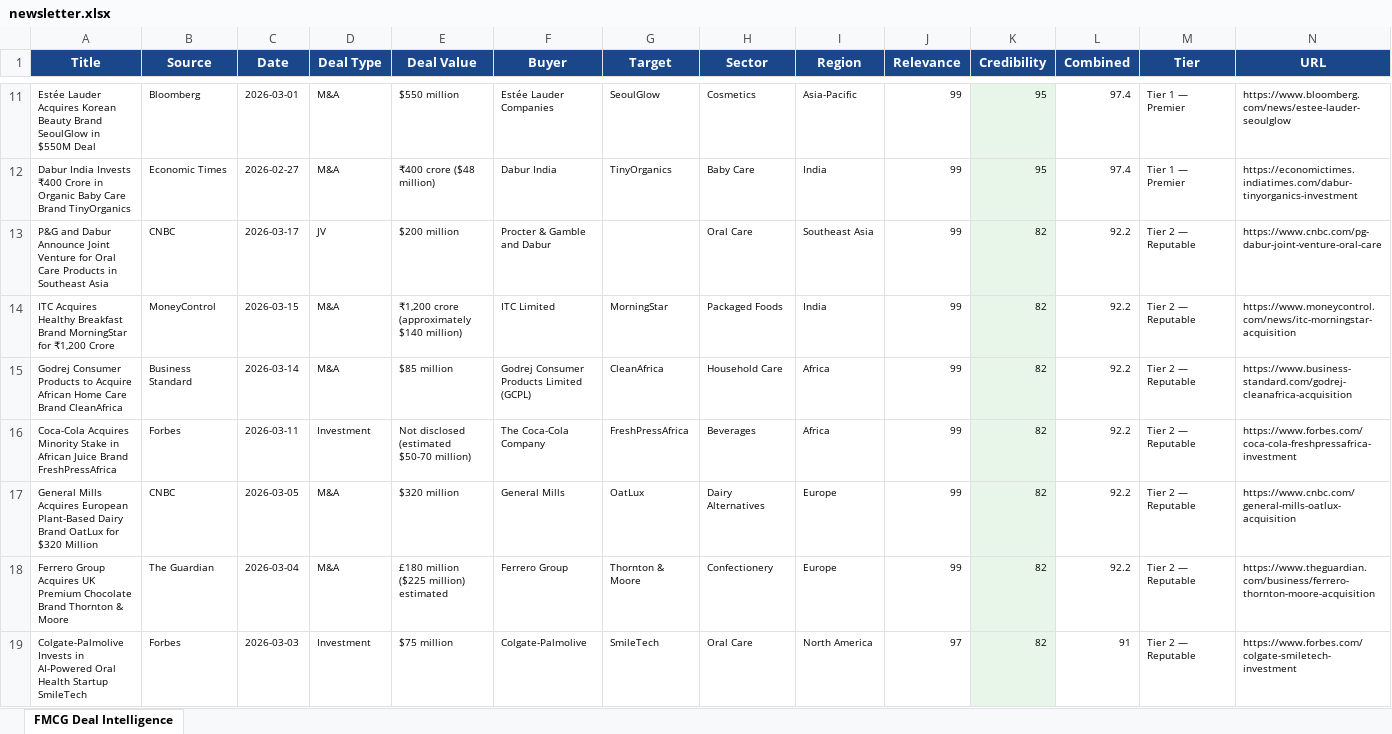
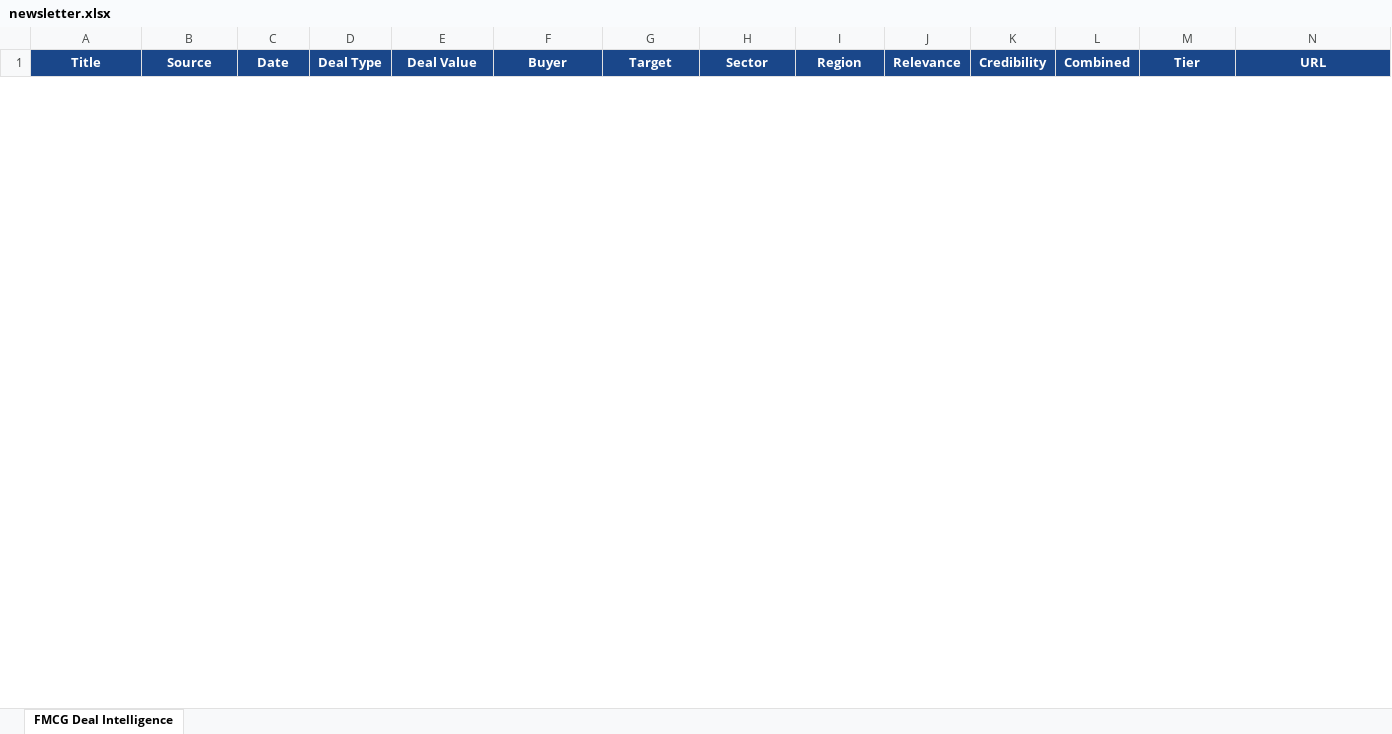
Before and after one commit to khushalkumar/fmcg-deal-intelligence, an Excel workbook: docs/newsletter.xlsx, sheet FMCG Deal Intelligence, drawn as a sheet; only a part is shown, gaps mark what is left out; values as stored, in another font and other column widths than the file's, no borders; removed rows and columns are numbered as before the commit, all else as after; the diff covers the shown part only; the diff names each change by its address in the sheet, - before the commit and + after, or states it on an @@ line.

Commit message:
📊 Auto-update: Bi-monthly newsletter 2026-03-26

```diff
--- a/docs/newsletter.xlsx (sheet FMCG Deal Intelligence)
+++ b/docs/newsletter.xlsx (sheet FMCG Deal Intelligence)
-row 11: Estée Lauder Acquires Korean Beauty Brand SeoulGlow in $550M Deal | Bloomberg | 2026-03-01 | M&A | $550 million | Estée Lauder Companies | SeoulGlow | Cosmetics | Asia-Pacific | 99 | 95 | 97.4 | Tier 1 — Premier | https://www.bloomberg.com/news/estee-lauder-seoulglow
-row 12: Dabur India Invests ₹400 Crore in Organic Baby Care Brand TinyOrganics | Economic Times | 2026-02-27 | M&A | ₹400 crore ($48 million) | Dabur India | TinyOrganics | Baby Care | India | 99 | 95 | 97.4 | Tier 1 — Premier | https://economictimes.indiatimes.com/dabur-tinyorganics-investment
-row 13: P&G and Dabur Announce Joint Venture for Oral Care Products in Southeast Asia | CNBC | 2026-03-17 | JV | $200 million | Procter & Gamble and Dabur |  | Oral Care | Southeast Asia | 99 | 82 | 92.2 | Tier 2 — Reputable | https://www.cnbc.com/pg-dabur-joint-venture-oral-care
-row 14: ITC Acquires Healthy Breakfast Brand MorningStar for ₹1,200 Crore | MoneyControl | 2026-03-15 | M&A | ₹1,200 crore (approximately $140 million) | ITC Limited | MorningStar | Packaged Foods | India | 99 | 82 | 92.2 | Tier 2 — Reputable | https://www.moneycontrol.com/news/itc-morningstar-acquisition
-row 15: Godrej Consumer Products to Acquire African Home Care Brand CleanAfrica | Business Standard | 2026-03-14 | M&A | $85 million | Godrej Consumer Products Limited (GCPL) | CleanAfrica | Household Care | Africa | 99 | 82 | 92.2 | Tier 2 — Reputable | https://www.business-standard.com/godrej-cleanafrica-acquisition
-row 16: Coca-Cola Acquires Minority Stake in African Juice Brand FreshPressAfrica | Forbes | 2026-03-11 | Investment | Not disclosed (estimated $50-70 million) | The Coca-Cola Company | FreshPressAfrica | Beverages | Africa | 99 | 82 | 92.2 | Tier 2 — Reputable | https://www.forbes.com/coca-cola-freshpressafrica-investment
-row 17: General Mills Acquires European Plant-Based Dairy Brand OatLux for $320 Million | CNBC | 2026-03-05 | M&A | $320 million | General Mills | OatLux | Dairy Alternatives | Europe | 99 | 82 | 92.2 | Tier 2 — Reputable | https://www.cnbc.com/general-mills-oatlux-acquisition
-row 18: Ferrero Group Acquires UK Premium Chocolate Brand Thornton & Moore | The Guardian | 2026-03-04 | M&A | £180 million ($225 million) estimated | Ferrero Group | Thornton & Moore | Confectionery | Europe | 99 | 82 | 92.2 | Tier 2 — Reputable | https://www.theguardian.com/business/ferrero-thornton-moore-acquisition
-row 19: Colgate-Palmolive Invests in AI-Powered Oral Health Startup SmileTech | Forbes | 2026-03-03 | Investment | $75 million | Colgate-Palmolive | SmileTech | Oral Care | North America | 97 | 82 | 91 | Tier 2 — Reputable | https://www.forbes.com/colgate-smiletech-investment
```
Also changed, not shown: 4 added rows and 13 removed rows elsewhere in this sheet, 3 other files.
